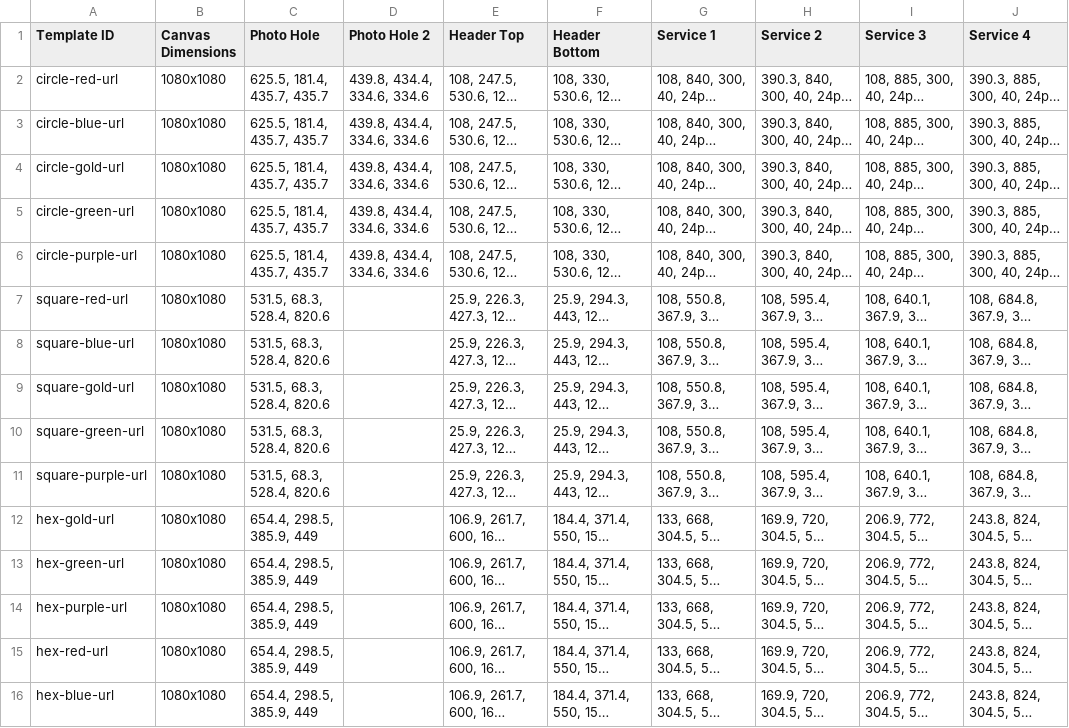
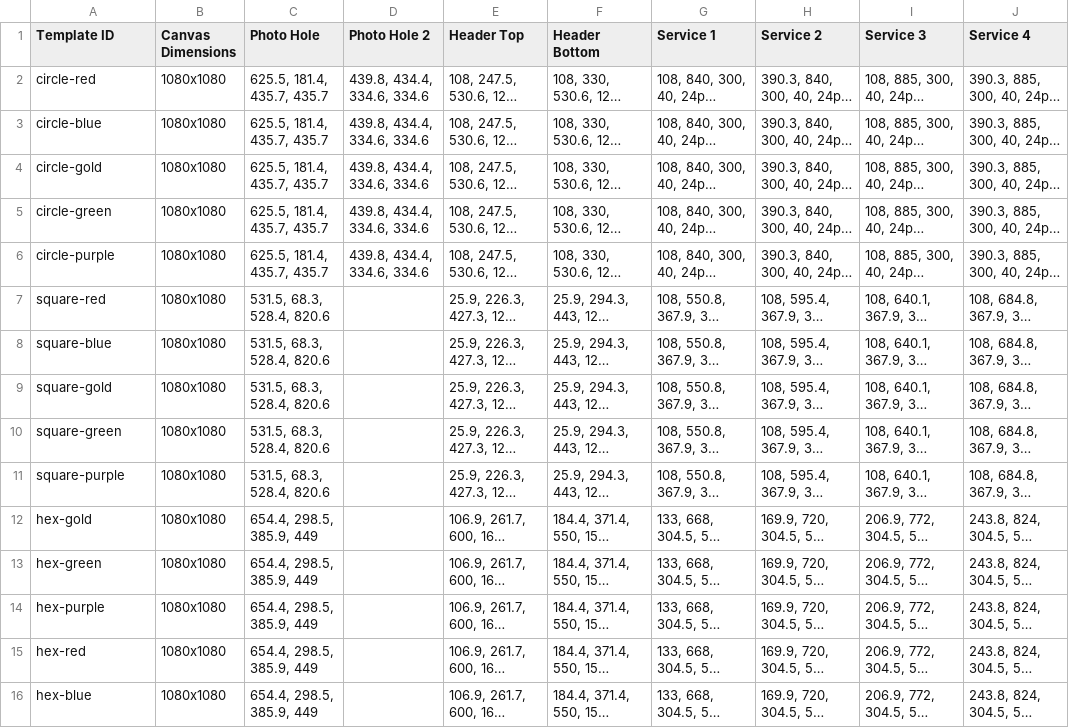
Before and after one commit to jakejmanley-collab/local-service-ads, a CSV file: public/templates.csv, drawn as a sheet; only a part is shown; long unchanged cells end in …; the diff names each change by its address in the sheet, - before the commit and + after, or states it on an @@ line.

Commit message:
Update templates.csv

```diff
--- a/public/templates.csv
+++ b/public/templates.csv
-A2 (Template ID): circle-red-url
+A2 (Template ID): circle-red
-A3 (Template ID): circle-blue-url
+A3 (Template ID): circle-blue
-A4 (Template ID): circle-gold-url
+A4 (Template ID): circle-gold
-A5 (Template ID): circle-green-url
+A5 (Template ID): circle-green
-A6 (Template ID): circle-purple-url
+A6 (Template ID): circle-purple
-A7 (Template ID): square-red-url
+A7 (Template ID): square-red
-A8 (Template ID): square-blue-url
+A8 (Template ID): square-blue
-A9 (Template ID): square-gold-url
+A9 (Template ID): square-gold
-A10 (Template ID): square-green-url
+A10 (Template ID): square-green
-A11 (Template ID): square-purple-url
+A11 (Template ID): square-purple
-A12 (Template ID): hex-gold-url
+A12 (Template ID): hex-gold
-A13 (Template ID): hex-green-url
+A13 (Template ID): hex-green
-A14 (Template ID): hex-purple-url
+A14 (Template ID): hex-purple
-A15 (Template ID): hex-red-url
+A15 (Template ID): hex-red
-A16 (Template ID): hex-blue-url
+A16 (Template ID): hex-blue
```
